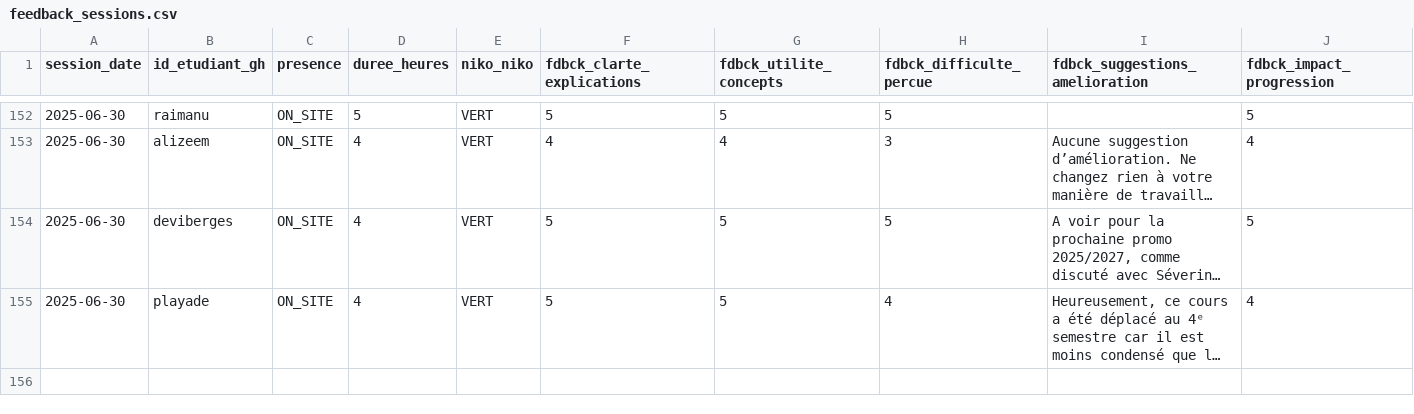
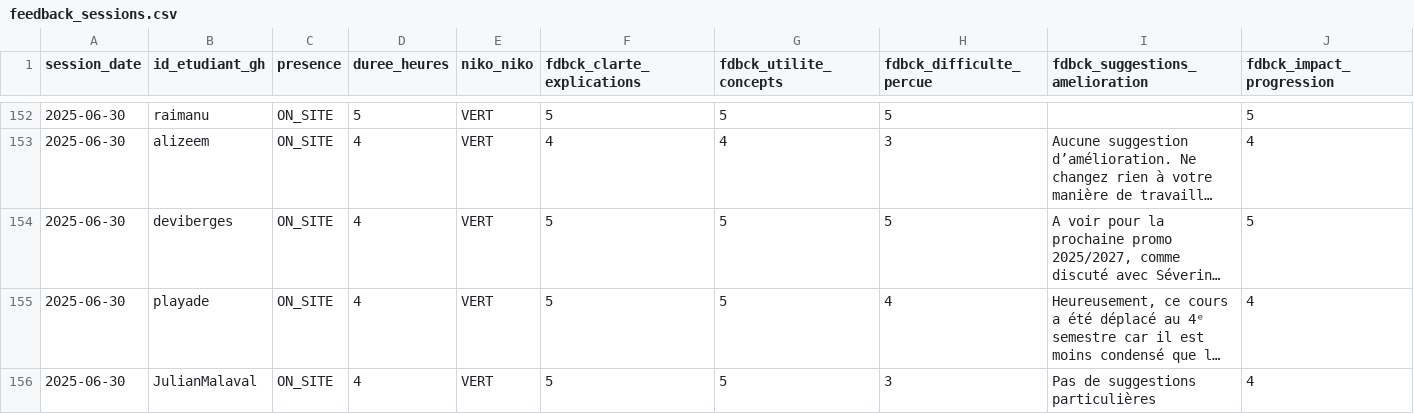
Before and after one commit to adriens/unc_iae_miage_interop_si_feedbacks, a CSV file: data/feedback_sessions.csv, drawn as a sheet; only a part is shown, gaps mark what is left out; long unchanged cells end in …; rows hold the shown columns only; the diff names each change by its address in the sheet, - before the commit and + after, or states it on an @@ line.

Commit message:
Update feedback_sessions.csv Julian 30.06.2025
Signed-off-by: JulianMalaval <68005754+JulianMalaval@users.noreply.github.com>

```diff
--- a/data/feedback_sessions.csv
+++ b/data/feedback_sessions.csv
+row 156: 2025-06-30 | JulianMalaval | ON_SITE | 4 | VERT | 5 | 5 | 3 | Pas de suggestions particulières | 4
```
